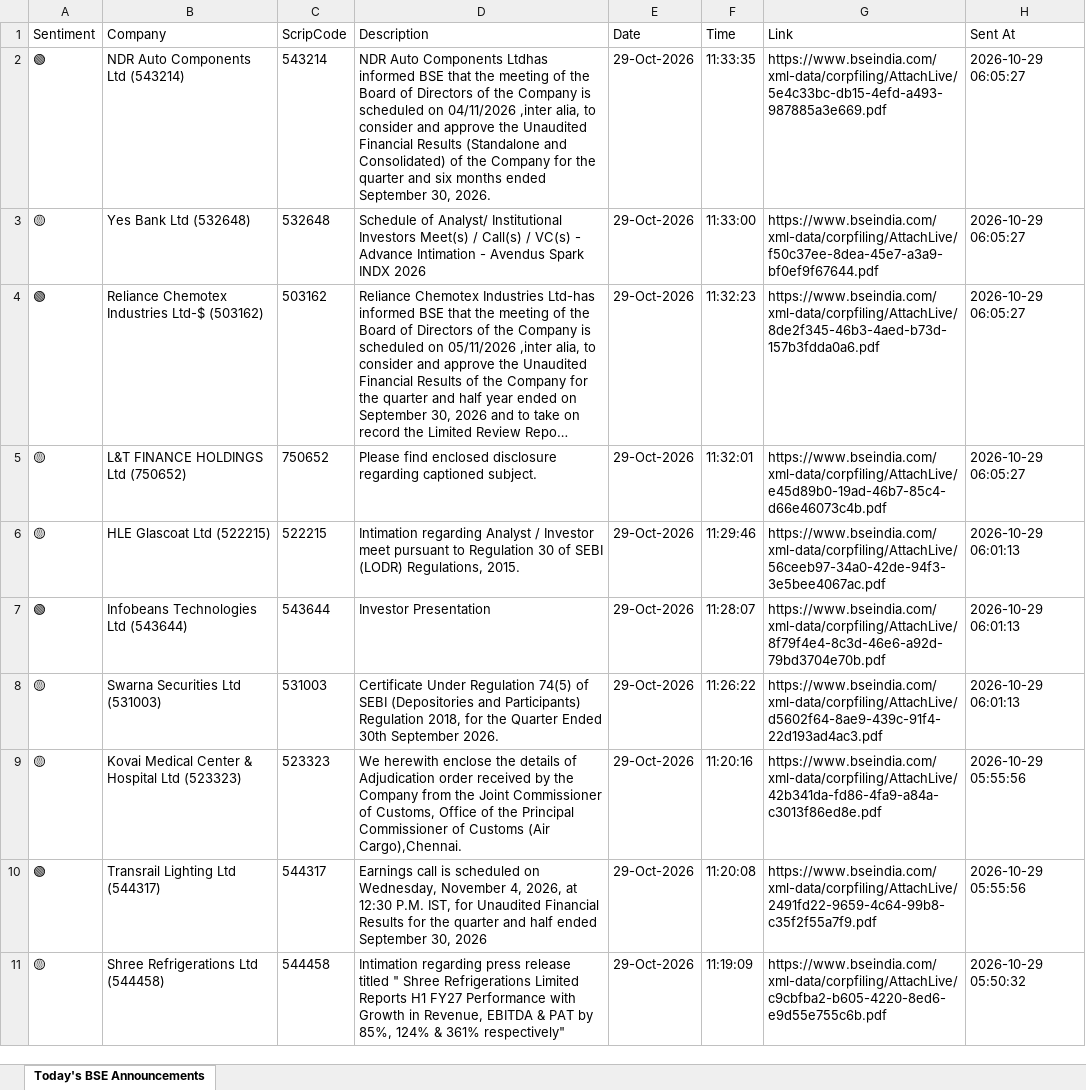
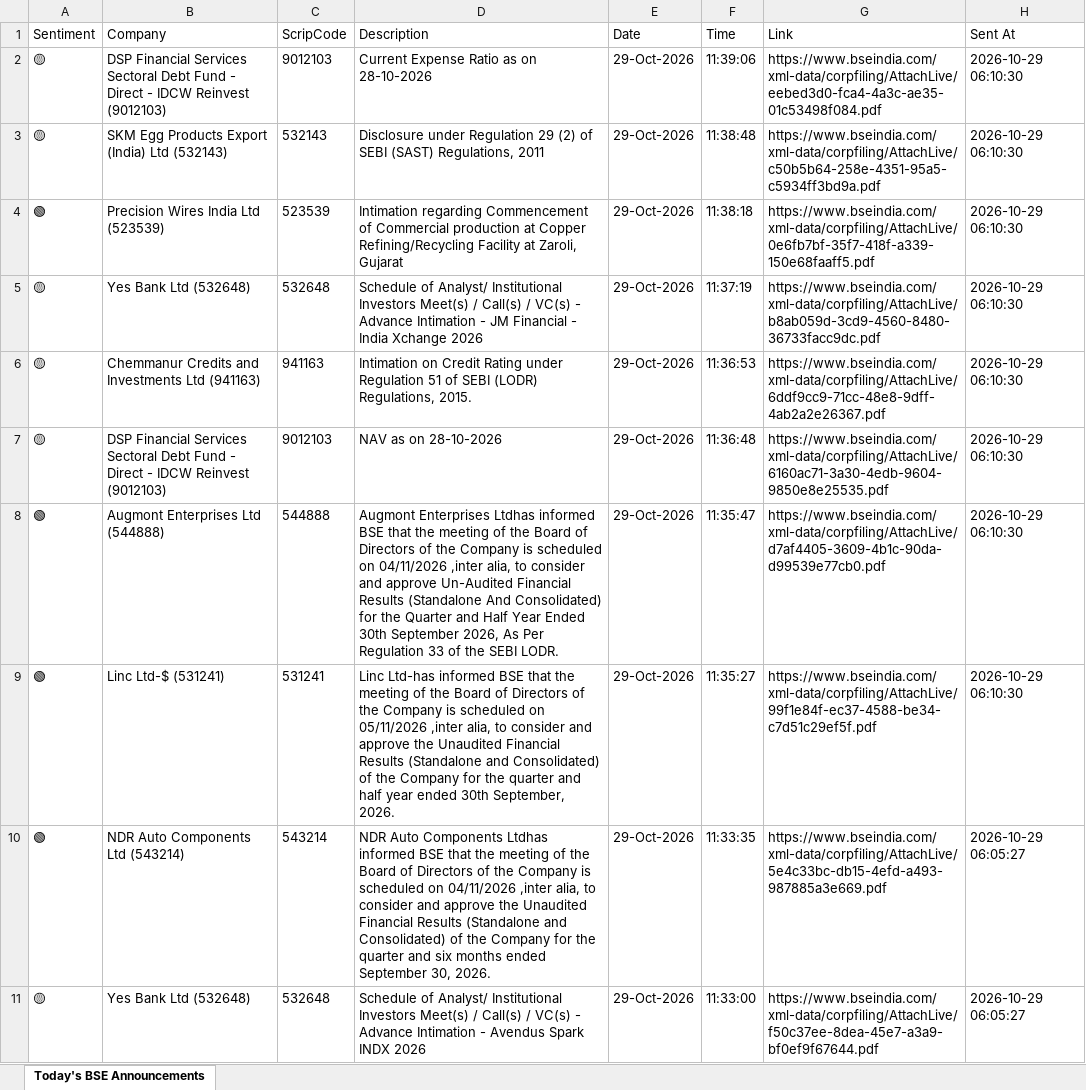
Before and after one commit to divy008/Levnse, an Excel workbook: bse_announcements.xlsx, sheet Today's BSE Announcements, drawn as a sheet; only a part is shown; the shorter side is filled out with more unchanged rows; long unchanged cells end in …; values as stored, in another font and other column widths than the file's, no borders; the diff names each change by its address in the sheet, - before the commit and + after, or states it on an @@ line.

```diff
--- a/bse_announcements.xlsx (sheet Today's BSE Announcements)
+++ b/bse_announcements.xlsx (sheet Today's BSE Announcements)
+row 2: 🟡 | DSP Financial Services Sectoral Debt Fund - Direct - IDCW Reinvest (9012103) | 9012103 | Current Expense Ratio as on 28-10-2026 | 29-Oct-2026 | 11:39:06 | https://www.bseindia.com/xml-data/corpfiling/AttachLive/eebed3d0-fca4-4a3c-ae35-01c53498f084.pdf | 2026-10-29 06:10:30
+row 3: 🟡 | SKM Egg Products Export (India) Ltd (532143) | 532143 | Disclosure under Regulation 29 (2) of SEBI (SAST) Regulations, 2011 | 29-Oct-2026 | 11:38:48 | https://www.bseindia.com/xml-data/corpfiling/AttachLive/c50b5b64-258e-4351-95a5-c5934ff3bd9a.pdf | 2026-10-29 06:10:30
+row 4: 🟢 | Precision Wires India Ltd (523539) | 523539 | Intimation regarding Commencement of Commercial production at Copper Refining/Recycling Facility at Zaroli, Gujarat | 29-Oct-2026 | 11:38:18 | https://www.bseindia.com/xml-data/corpfiling/AttachLive/0e6fb7bf-35f7-418f-a339-150e68faaff5.pdf | 2026-10-29 06:10:30
+row 5: 🟡 | Yes Bank Ltd (532648) | 532648 | Schedule of Analyst/ Institutional Investors Meet(s) / Call(s) / VC(s) - Advance Intimation - JM Financial - India Xchange 2026 | 29-Oct-2026 | 11:37:19 | https://www.bseindia.com/xml-data/corpfiling/AttachLive/b8ab059d-3cd9-4560-8480-36733facc9dc.pdf | 2026-10-29 06:10:30
+row 6: 🟡 | Chemmanur Credits and Investments Ltd (941163) | 941163 | Intimation on Credit Rating under Regulation 51 of SEBI (LODR) Regulations, 2015. | 29-Oct-2026 | 11:36:53 | https://www.bseindia.com/xml-data/corpfiling/AttachLive/6ddf9cc9-71cc-48e8-9dff-4ab2a2e26367.pdf | 2026-10-29 06:10:30
+row 7: 🟡 | DSP Financial Services Sectoral Debt Fund - Direct - IDCW Reinvest (9012103) | 9012103 | NAV as on 28-10-2026 | 29-Oct-2026 | 11:36:48 | https://www.bseindia.com/xml-data/corpfiling/AttachLive/6160ac71-3a30-4edb-9604-9850e8e25535.pdf | 2026-10-29 06:10:30
+row 8: 🟢 | Augmont Enterprises Ltd (544888) | 544888 | Augmont Enterprises Ltdhas informed BSE that the meeting of the Board of Directors of the Company is scheduled on 04/11/2026 ,inter alia, to consider and approve Un-Audited Financial Results (Standalone And Consolidated) for the Quarter and Half Year Ended 30th September 2026, As Per Regulation 33 of the SEBI LODR. | 29-Oct-2026 | 11:35:47 | https://www.bseindia.com/xml-data/corpfiling/AttachLive/d7af4405-3609-4b1c-90da-d99539e77cb0.pdf | 2026-10-29 06:10:30
+row 9: 🟢 | Linc Ltd-$ (531241) | 531241 | Linc Ltd-has informed BSE that the meeting of the Board of Directors of the Company is scheduled on 05/11/2026 ,inter alia, to consider and approve the Unaudited Financial Results (Standalone and Consolidated) of the Company for the quarter and half year ended 30th September, 2026. | 29-Oct-2026 | 11:35:27 | https://www.bseindia.com/xml-data/corpfiling/AttachLive/99f1e84f-ec37-4588-be34-c7d51c29ef5f.pdf | 2026-10-29 06:10:30
```
Also changed, not shown: 6 other files.
